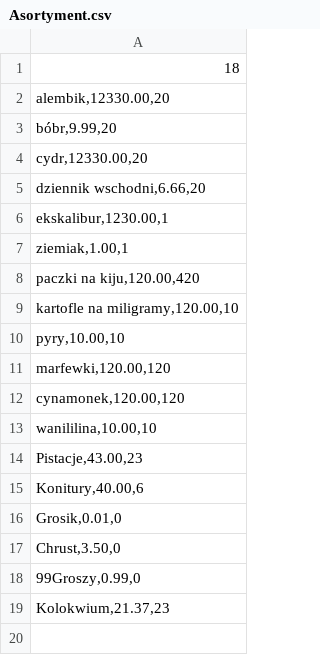
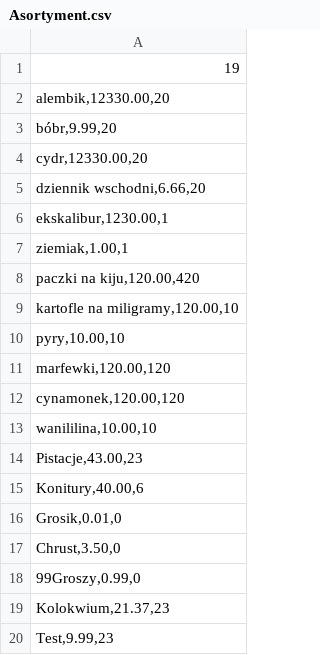
Before and after one commit to matik251/FakTest, a CSV file: FakTest/bin/Debug/Baza/Asortyment.csv, drawn as a sheet.

```diff
--- a/FakTest/bin/Debug/Baza/Asortyment.csv
+++ b/FakTest/bin/Debug/Baza/Asortyment.csv
@@ -1,2 +1,2 @@
-18;
+19;
 alembik,12330.00,20;
@@ -19 +19,2 @@ Chrust,3.50,0;
 Kolokwium,21.37,23;
+Test,9.99,23;
```
Also changed, not shown: FakTest/bin/Debug/Baza/Klienci.csv, FakTest/bin/Debug/Baza/Transkacje.csv, 15 other files.
